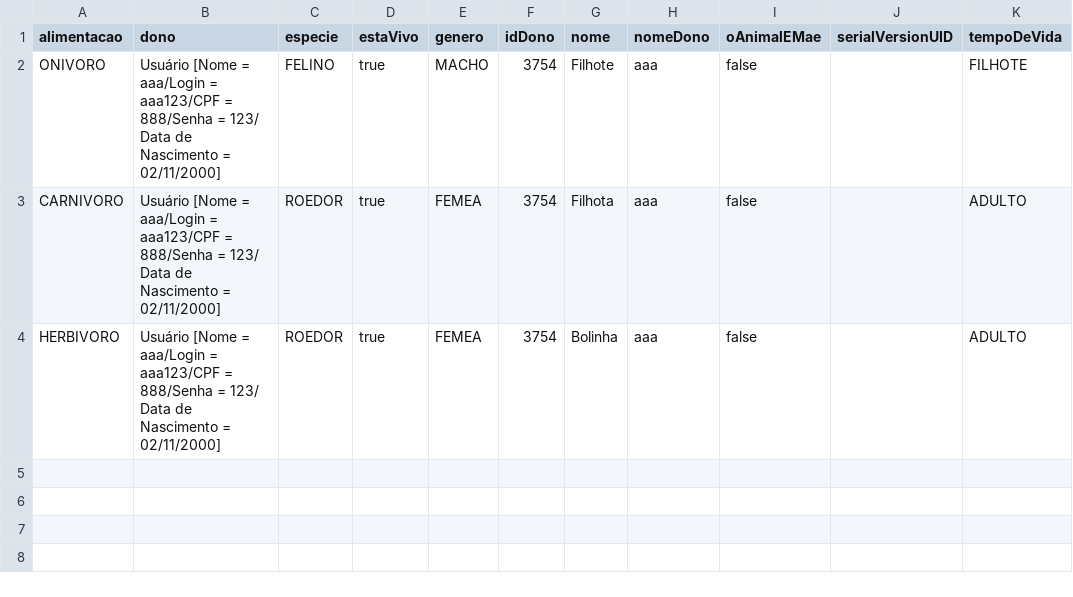
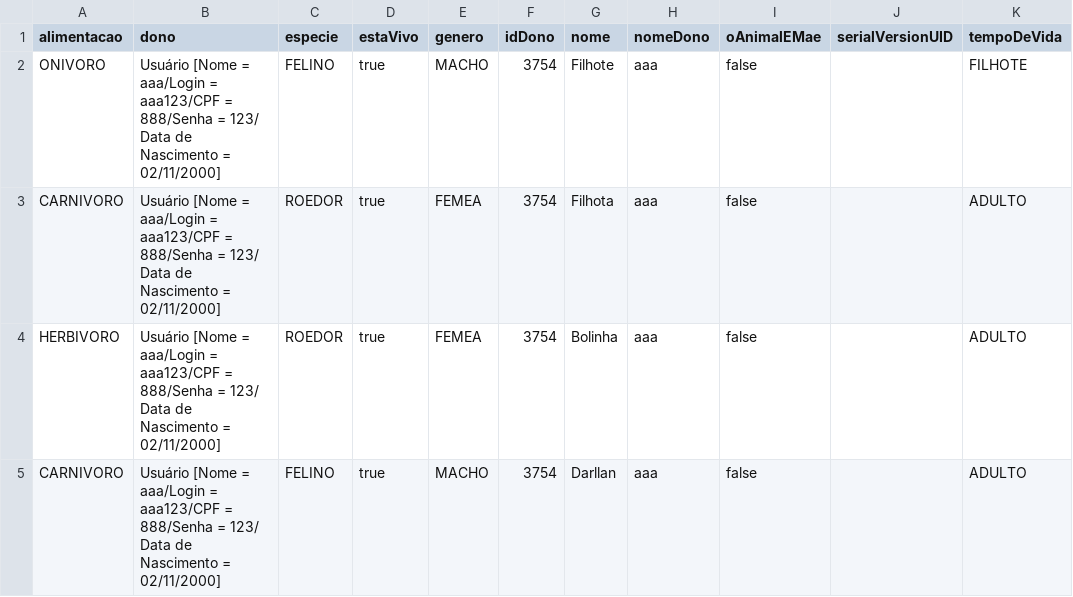
Before and after one commit to Wiago/Animal-Clinic-, a CSV file: Animal Clinic/HistoricoDeAnimais.csv, drawn as a sheet; the diff names each change by its address in the sheet, - before the commit and + after, or states it on an @@ line.

```diff
--- a/Animal Clinic/HistoricoDeAnimais.csv
+++ b/Animal Clinic/HistoricoDeAnimais.csv
+row 5: CARNIVORO | Usuário [Nome = aaa/Login = aaa123/CPF = 888/Senha = 123/ Data de Nascimento = 02/11/2000] | FELINO | true | MACHO | 3754 | Darllan | aaa | false |  | ADULTO
```
Also changed, not shown: 12 other files.
